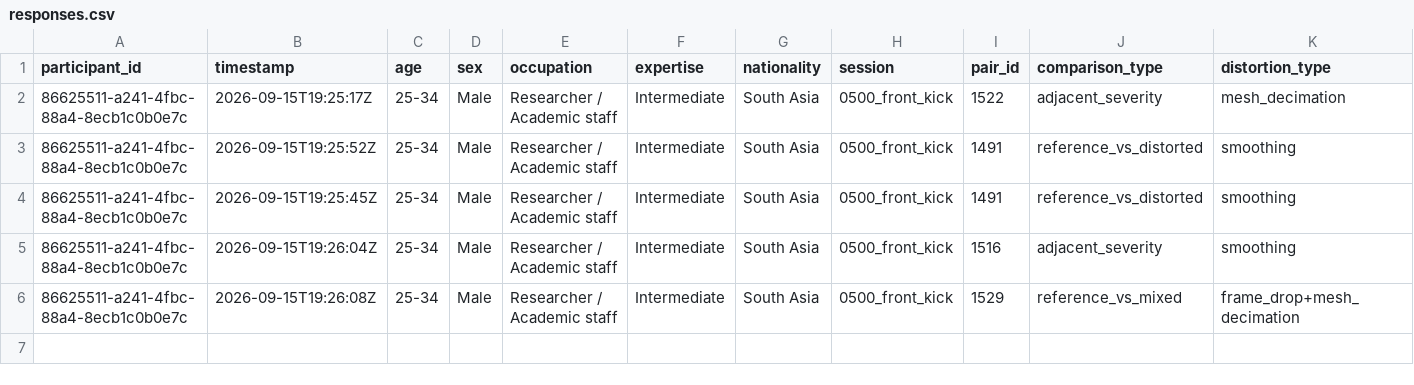
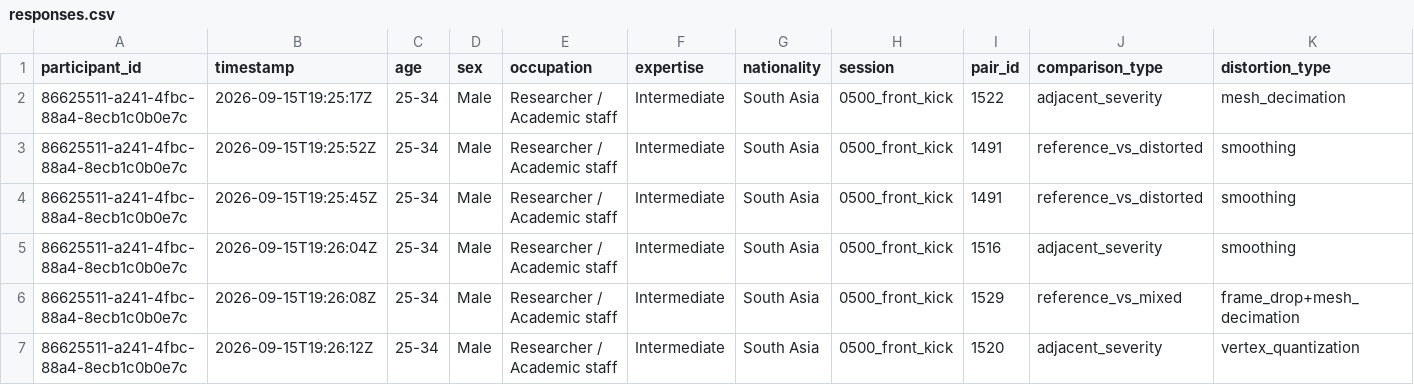
Before and after one commit to shakirul360/AvatarVerse, a CSV file: mos_app/data/responses.csv, drawn as a sheet; only a part is shown; rows hold the shown columns only; the diff names each change by its address in the sheet, - before the commit and + after, or states it on an @@ line.

Commit message:
Response: 86625511/1520

```diff
--- a/mos_app/data/responses.csv
+++ b/mos_app/data/responses.csv
+row 7: 86625511-a241-4fbc-88a4-8ecb1c0b0e7c | 2026-09-15T19:26:12Z | 25-34 | Male | Researcher / Academic staff | Intermediate | South Asia | 0500_front_kick | 1520 | adjacent_severity | vertex_quantization
```
